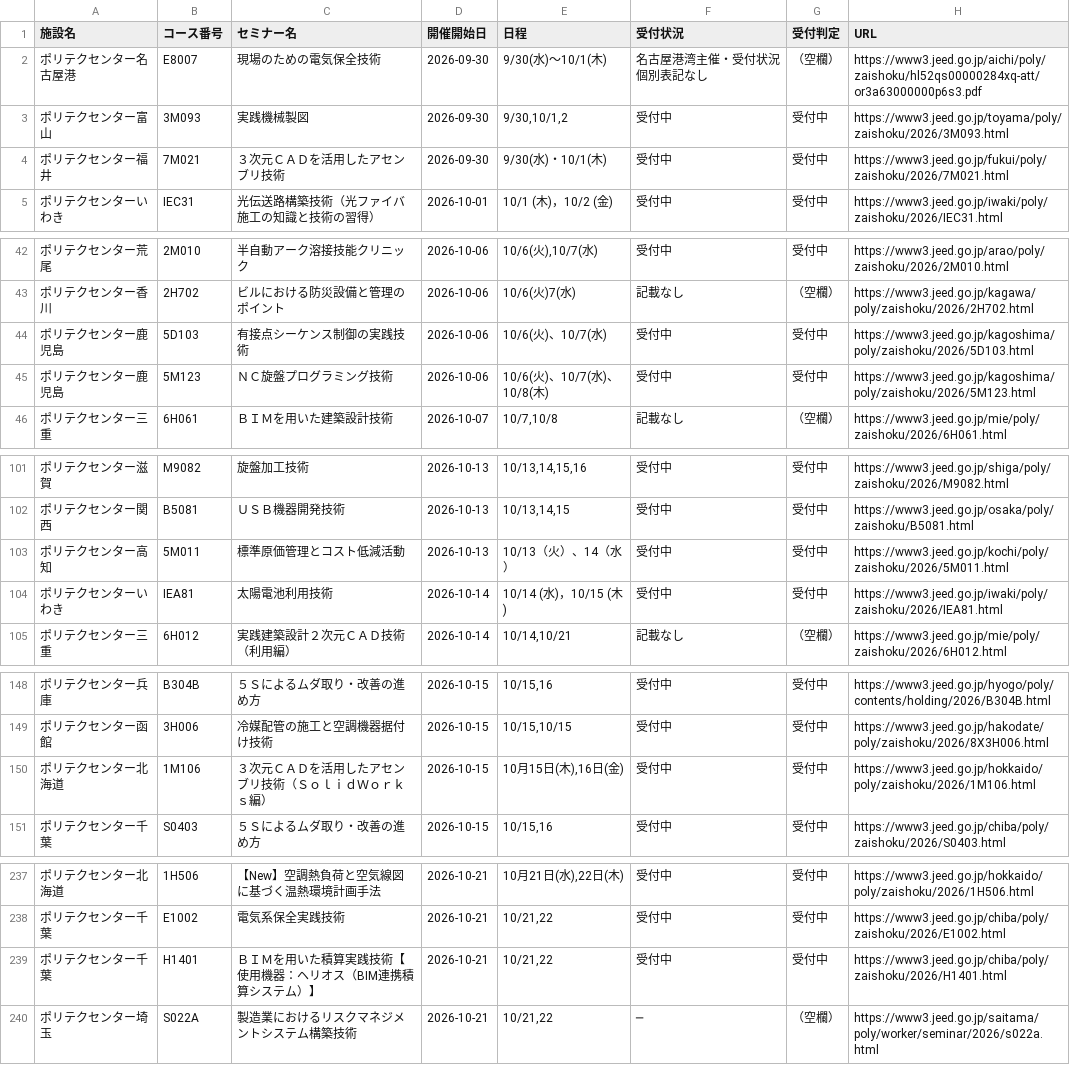
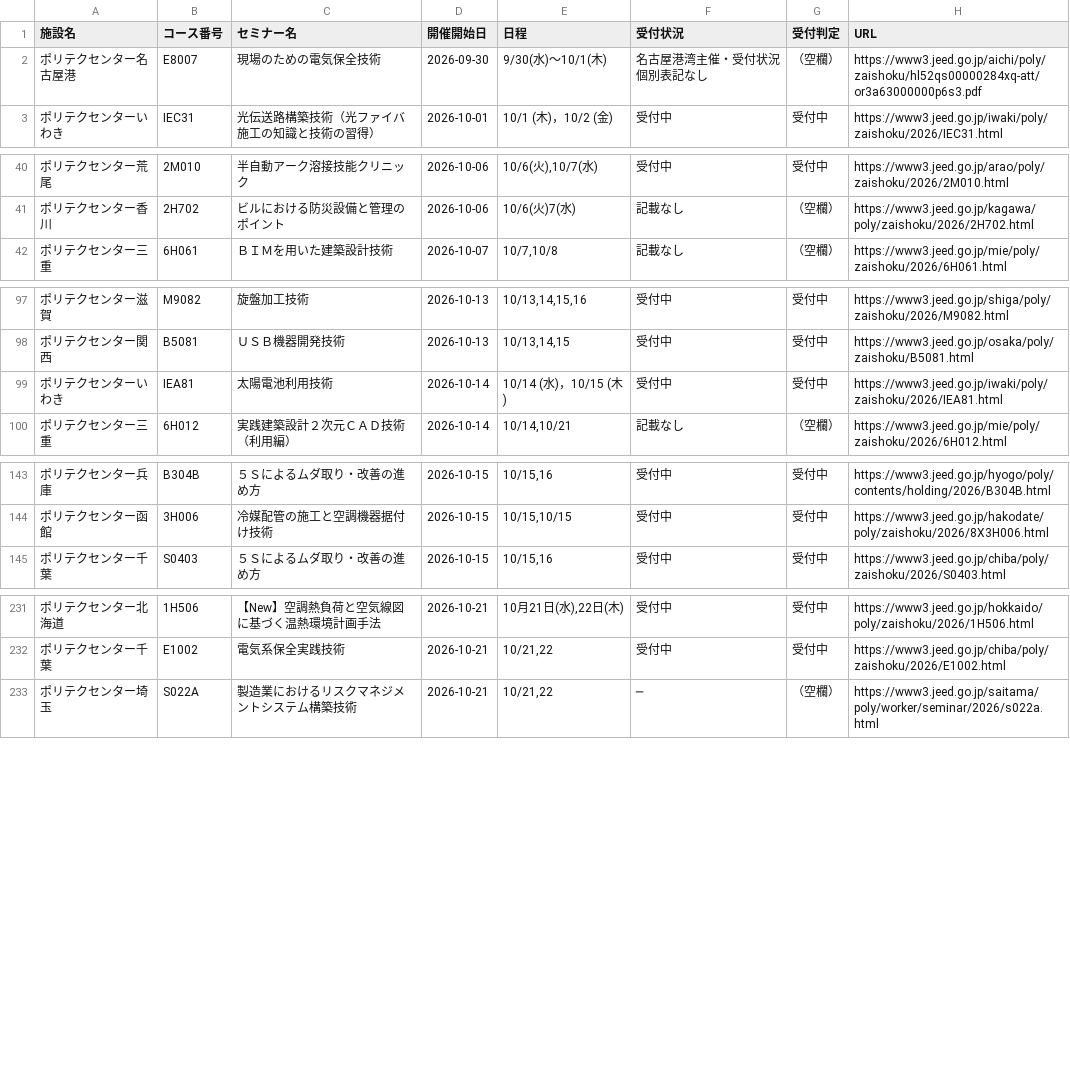
Before and after one commit to es-worktools/jnet21-rss, a CSV file: polytech-nationwide-current.csv, drawn as a sheet; only a part is shown, gaps mark what is left out; removed rows and columns are numbered as before the commit, all else as after; the diff covers the shown part only; the diff names each change by its address in the sheet, - before the commit and + after, or states it on an @@ line.

```diff
--- a/polytech-nationwide-current.csv
+++ b/polytech-nationwide-current.csv
-row 3: ポリテクセンター富山 | 3M093 | 実践機械製図 | 2026-09-30 | 9/30,10/1,2 | 受付中 | 受付中 | https://www3.jeed.go.jp/toyama/poly/zaishoku/2026/3M093.html
-row 4: ポリテクセンター福井 | 7M021 | ３次元ＣＡＤを活用したアセンブリ技術 | 2026-09-30 | 9/30(水)・10/1(木) | 受付中 | 受付中 | https://www3.jeed.go.jp/fukui/poly/zaishoku/2026/7M021.html
-row 44: ポリテクセンター鹿児島 | 5D103 | 有接点シーケンス制御の実践技術 | 2026-10-06 | 10/6(火)、10/7(水) | 受付中 | 受付中 | https://www3.jeed.go.jp/kagoshima/poly/zaishoku/2026/5D103.html
-row 45: ポリテクセンター鹿児島 | 5M123 | ＮＣ旋盤プログラミング技術 | 2026-10-06 | 10/6(火)、10/7(水)、10/8(木) | 受付中 | 受付中 | https://www3.jeed.go.jp/kagoshima/poly/zaishoku/2026/5M123.html
-row 103: ポリテクセンター高知 | 5M011 | 標準原価管理とコスト低減活動 | 2026-10-13 | 10/13（火）、14（水） | 受付中 | 受付中 | https://www3.jeed.go.jp/kochi/poly/zaishoku/2026/5M011.html
-row 150: ポリテクセンター北海道 | 1M106 | ３次元ＣＡＤを活用したアセンブリ技術（ＳｏｌｉｄＷｏｒｋｓ編） | 2026-10-15 | 10月15日(木),16日(金) | 受付中 | 受付中 | https://www3.jeed.go.jp/hokkaido/poly/zaishoku/2026/1M106.html
-row 239: ポリテクセンター千葉 | H1401 | ＢＩＭを用いた積算実践技術【使用機器：ヘリオス（BIM連携積算システム）】 | 2026-10-21 | 10/21,22 | 受付中 | 受付中 | https://www3.jeed.go.jp/chiba/poly/zaishoku/2026/H1401.html
```
Also changed, not shown: 4 added rows, 2 removed rows and 6 edited cells elsewhere in this file, 2 other files.
